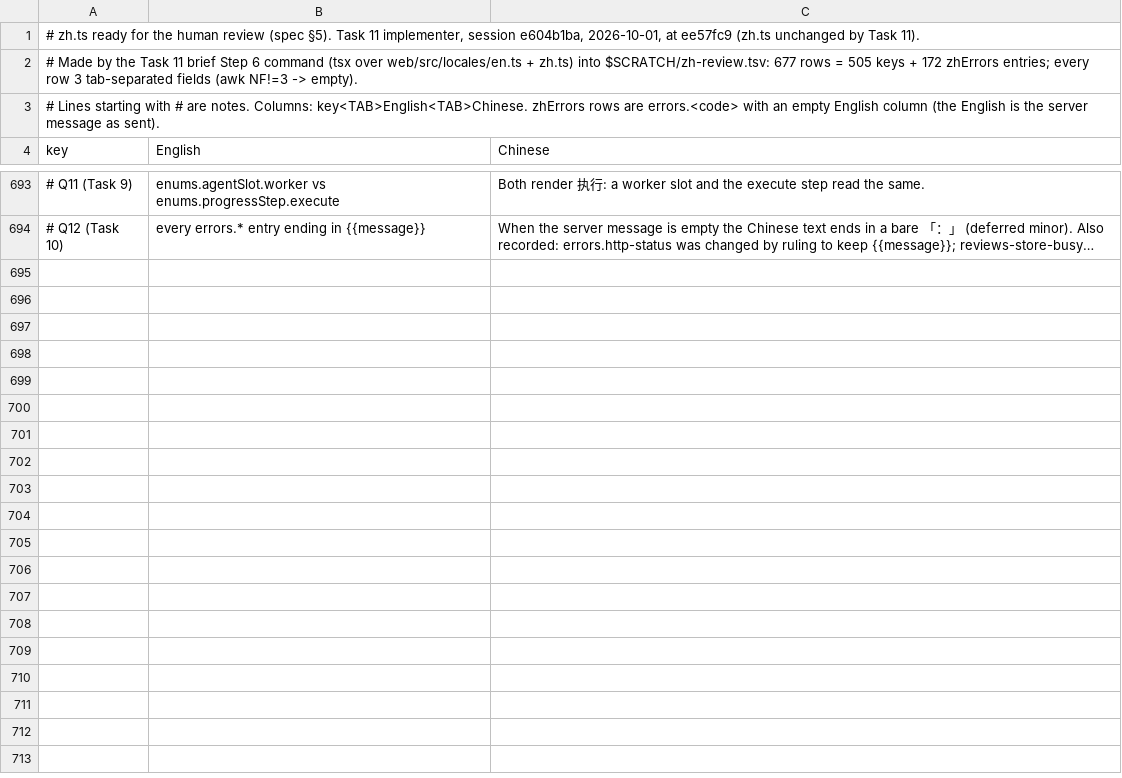
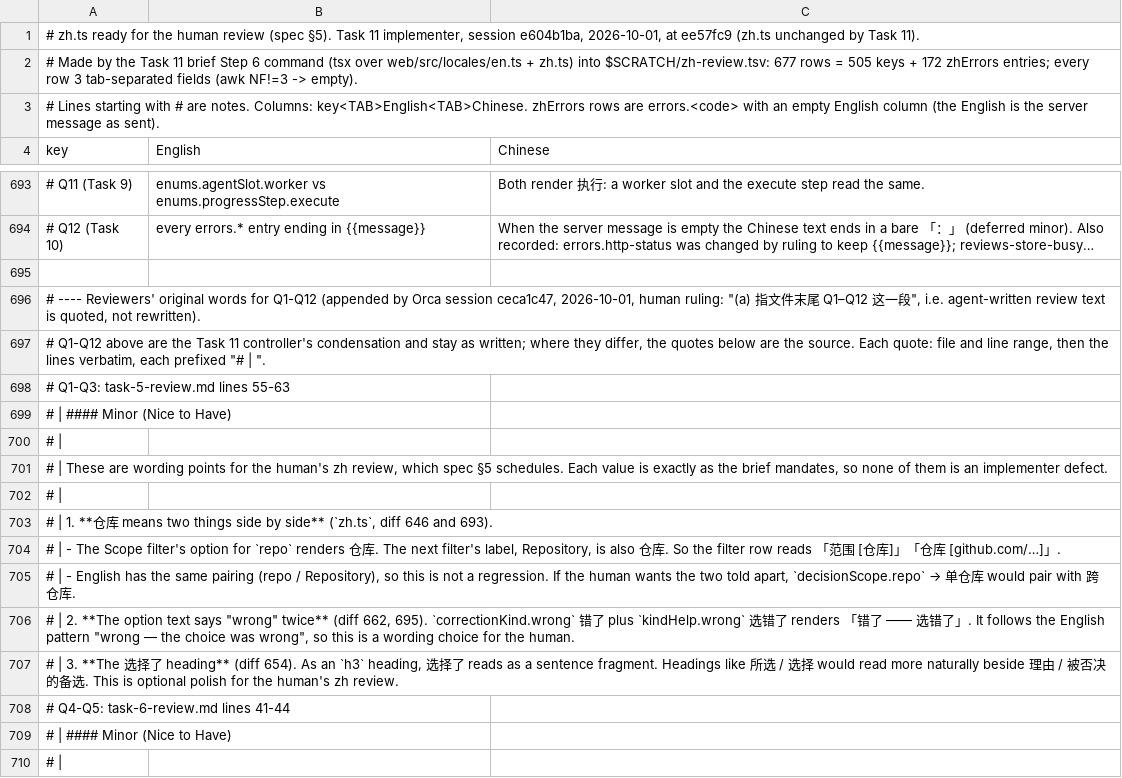
Before and after one commit to blrbiran/Orca, a TSV file: .superpowers/sdd/2026-10-01-panel-i18n/zh-review.tsv, drawn as a sheet; only a part is shown, gaps mark what is left out; long unchanged cells end in …; the diff covers the shown part only; the diff names each change by its address in the sheet, - before the commit and + after, or states it on an @@ line.

```diff
--- a/.superpowers/sdd/2026-10-01-panel-i18n/zh-review.tsv
+++ b/.superpowers/sdd/2026-10-01-panel-i18n/zh-review.tsv
+row 695: (empty)
+row 696: # ---- Reviewers' original words for Q1-Q12 (appended by Orca session ceca1c47, 2026-10-01, human ruling: "(a) 指文件末尾 Q1–Q12 这一段", i.e. agent-written review text is quoted, not rewritten).
+row 697: # Q1-Q12 above are the Task 11 controller's condensation and stay as written; where they differ, the quotes below are the source. Each quote: file and line range, then the lines verbatim, each prefixed "# | ".
+row 698: # Q1-Q3: task-5-review.md lines 55-63
+row 699: # | #### Minor (Nice to Have)
+row 700: #
+row 701: # | These are wording points for the human's zh review, which spec §5 schedules. Each value is exactly as the brief mandates, so none of them is an implementer defect.
+row 702: #
+row 703: # | 1. **仓库 means two things side by side** (`zh.ts`, diff 646 and 693).
+row 704: # | - The Scope filter's option for `repo` renders 仓库. The next filter's label, Repository, is also 仓库. So the filter row reads 「范围 [仓库]」「仓库 [github.com/…]」.
+row 705: # | - English has the same pairing (repo / Repository), so this is not a regression. If the human wants the two told apart, `decisionScope.repo` → 单仓库 would pair with 跨仓库.
+row 706: # | 2. **The option text says "wrong" twice** (diff 662, 695). `correctionKind.wrong` 错了 plus `kindHelp.wrong` 选错了 renders 「错了 —— 选错了」. It follows the English pattern "wrong — the choice was wrong", so this is a wording choice for the human.
+row 707: # | 3. **The 选择了 heading** (diff 654). As an `h3` heading, 选择了 reads as a sentence fragment. Headings like 所选 / 选择 would read more naturally beside 理由 / 被否决的备选. This is optional polish for the human's zh review.
+row 708: # Q4-Q5: task-6-review.md lines 41-44
+row 709: # | #### Minor (Nice to Have)
+row 710: #
```
Also changed, not shown: 22 added rows elsewhere in this file.
